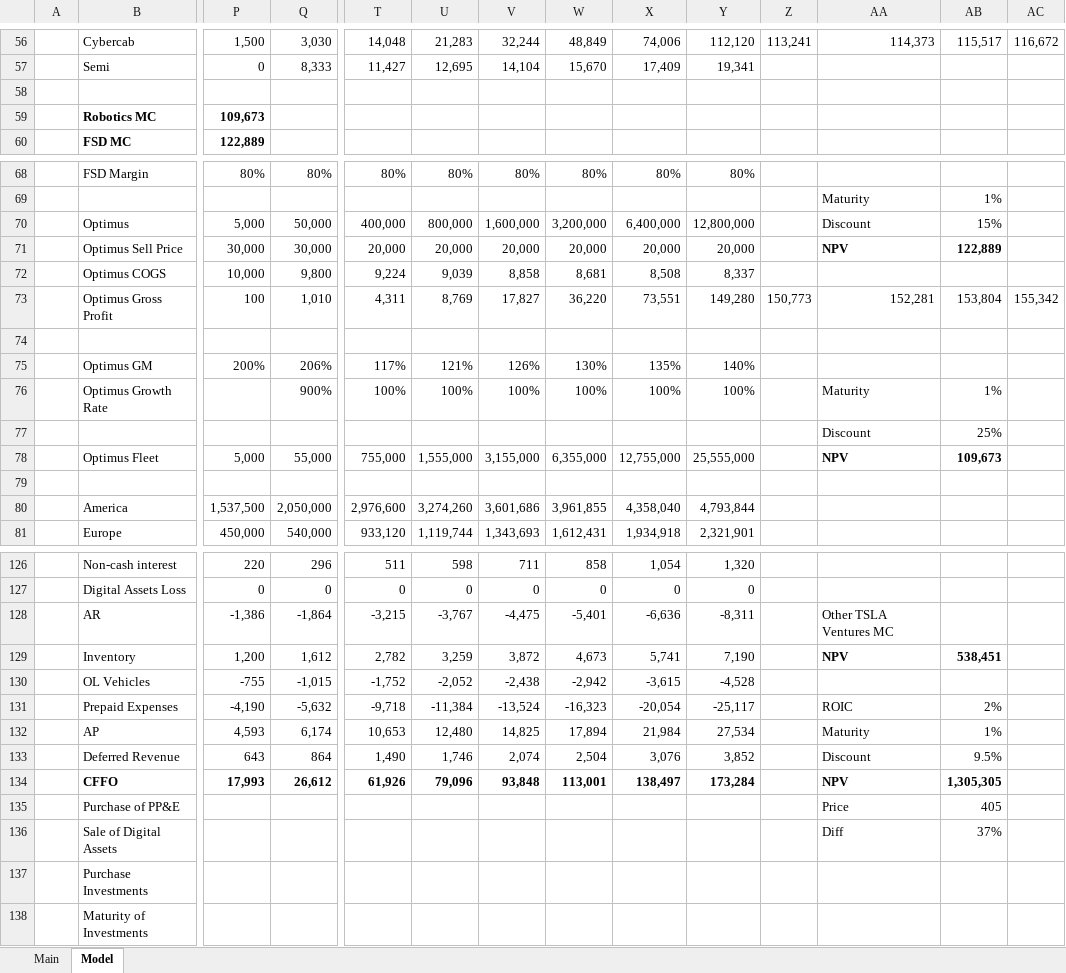
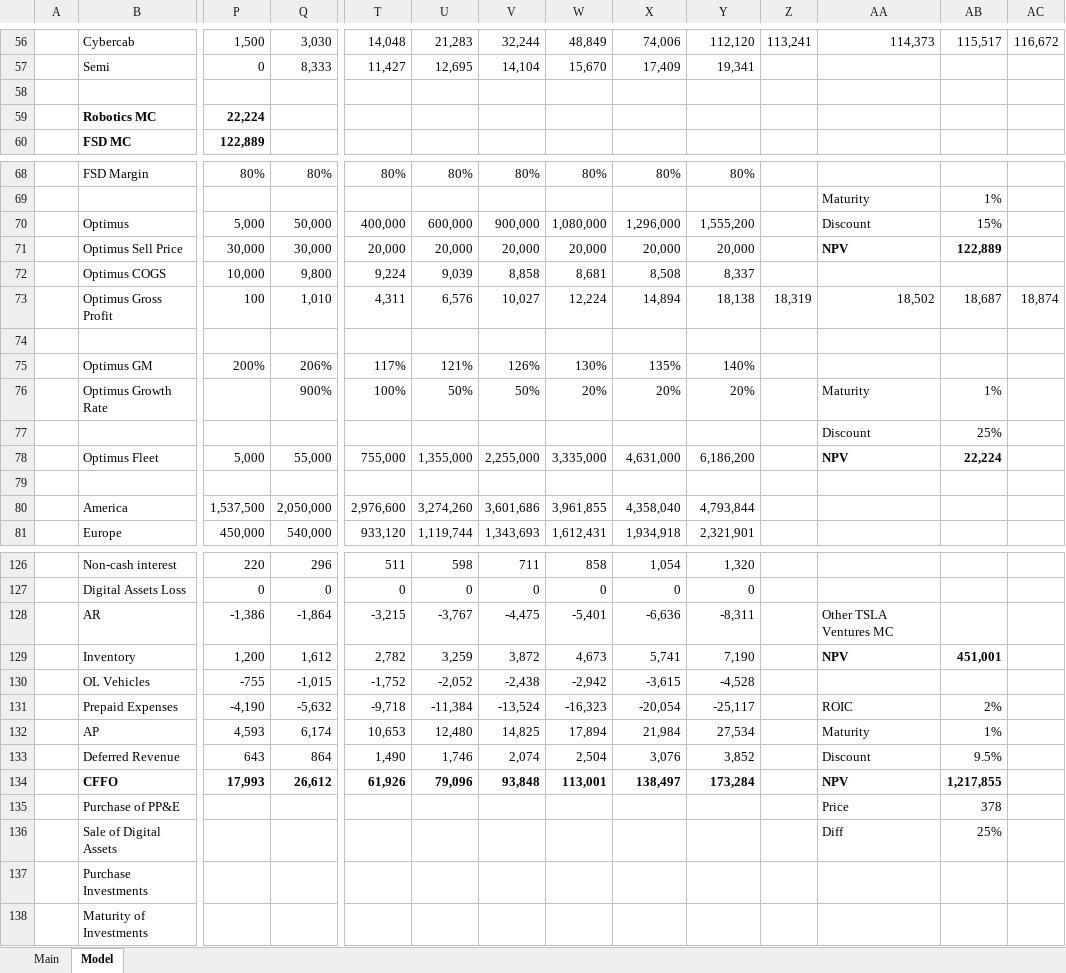
Before and after one commit to LiamRender/models, an Excel workbook: TSLA.xlsx, sheet Model, drawn as a sheet; only a part is shown, gaps mark what is left out; values as stored, in another font and other column widths than the file's, no borders; charts and pictures not drawn; removed rows and columns are numbered as before the commit, all else as after; rows hold the shown columns only; the diff names each change by its address in the sheet, - before the commit and + after, or states it on an @@ line.

```diff
--- a/TSLA.xlsx (sheet Model)
+++ b/TSLA.xlsx (sheet Model)
-P59: 109,673
+P59: 22,224
-U70: 800,000
+U70: 600,000
-V70: 1,600,000
+V70: 900,000
-W70: 3,200,000
+W70: 1,080,000
-X70: 6,400,000
+X70: 1,296,000
-Y70: 12,800,000
+Y70: 1,555,200
-row 73:  | Optimus Gross Profit | 100 | 1,010 | 4,311 | 8,769 | 17,827 | 36,220 | 73,551 | 149,280 | 150,773 | 152,281 | 153,804 | 155,342
+row 73:  | Optimus Gross Profit | 100 | 1,010 | 4,311 | 6,576 | 10,027 | 12,224 | 14,894 | 18,138 | 18,319 | 18,502 | 18,687 | 18,874
-U76: 100%
+U76: 50%
-V76: 100%
+V76: 50%
-W76: 100%
+W76: 20%
-X76: 100%
+X76: 20%
-Y76: 100%
+Y76: 20%
-U78: 1,555,000
+U78: 1,355,000
-V78: 3,155,000
+V78: 2,255,000
-W78: 6,355,000
+W78: 3,335,000
-X78: 12,755,000
+X78: 4,631,000
-Y78: 25,555,000
+Y78: 6,186,200
-AB78: 109,673
+AB78: 22,224
-AB129: 538,451
+AB129: 451,001
-AB134: 1,305,305
+AB134: 1,217,855
-AB135: 405
+AB135: 378
-AB136: 37%
+AB136: 25%
```
Also changed, not shown: sheet Main, ADBE.xlsx, MRK.xlsx, 1 other file.
